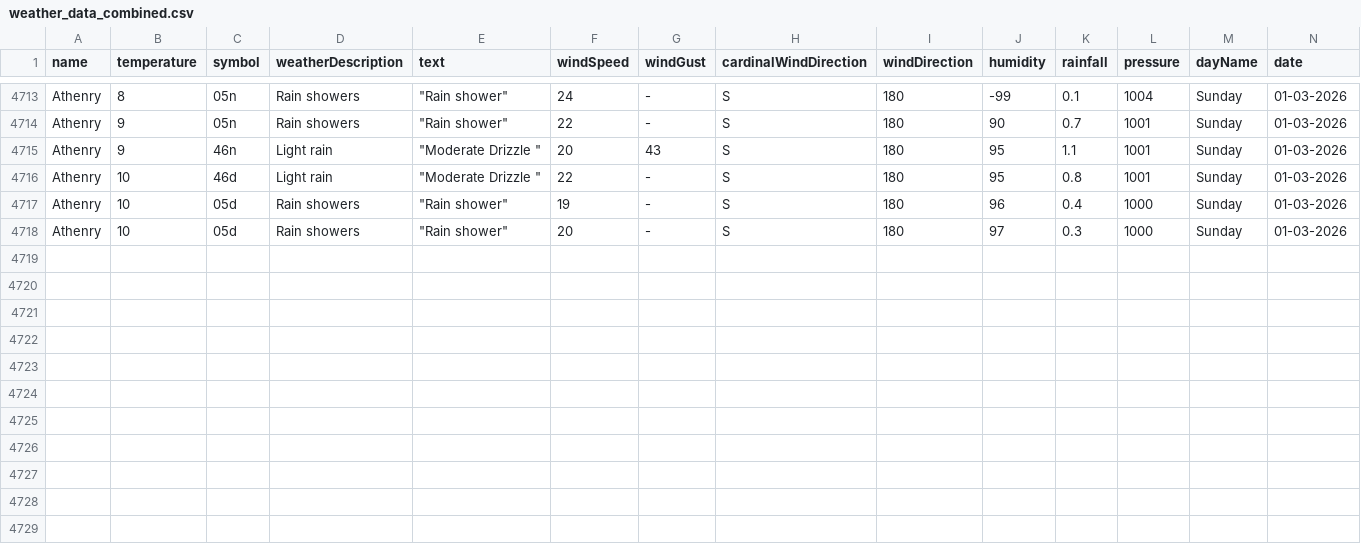
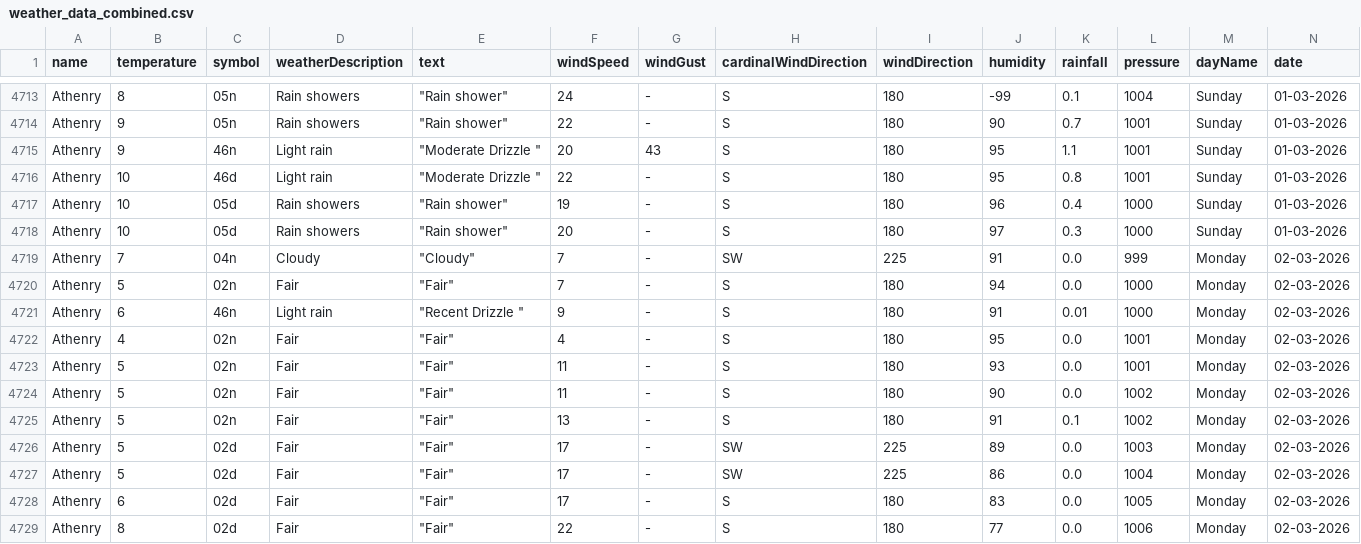
Before and after one commit to Sxnds01/computer-infrastructure-work, a CSV file: weather_data_combined.csv, drawn as a sheet; only a part is shown, gaps mark what is left out; rows hold the shown columns only; the diff names each change by its address in the sheet, - before the commit and + after, or states it on an @@ line.

```diff
--- a/weather_data_combined.csv
+++ b/weather_data_combined.csv
+row 4719: Athenry | 7 | 04n | Cloudy | "Cloudy" | 7 | - | SW | 225 | 91 | 0.0 | 999 | Monday | 02-03-2026
+row 4720: Athenry | 5 | 02n | Fair | "Fair" | 7 | - | S | 180 | 94 | 0.0 | 1000 | Monday | 02-03-2026
+row 4721: Athenry | 6 | 46n | Light rain | "Recent Drizzle " | 9 | - | S | 180 | 91 | 0.01 | 1000 | Monday | 02-03-2026
+row 4722: Athenry | 4 | 02n | Fair | "Fair" | 4 | - | S | 180 | 95 | 0.0 | 1001 | Monday | 02-03-2026
+row 4723: Athenry | 5 | 02n | Fair | "Fair" | 11 | - | S | 180 | 93 | 0.0 | 1001 | Monday | 02-03-2026
+row 4724: Athenry | 5 | 02n | Fair | "Fair" | 11 | - | S | 180 | 90 | 0.0 | 1002 | Monday | 02-03-2026
+row 4725: Athenry | 5 | 02n | Fair | "Fair" | 13 | - | S | 180 | 91 | 0.1 | 1002 | Monday | 02-03-2026
+row 4726: Athenry | 5 | 02d | Fair | "Fair" | 17 | - | SW | 225 | 89 | 0.0 | 1003 | Monday | 02-03-2026
+row 4727: Athenry | 5 | 02d | Fair | "Fair" | 17 | - | SW | 225 | 86 | 0.0 | 1004 | Monday | 02-03-2026
+row 4728: Athenry | 6 | 02d | Fair | "Fair" | 17 | - | S | 180 | 83 | 0.0 | 1005 | Monday | 02-03-2026
+row 4729: Athenry | 8 | 02d | Fair | "Fair" | 22 | - | S | 180 | 77 | 0.0 | 1006 | Monday | 02-03-2026
```
Also changed, not shown: 2 other files.
